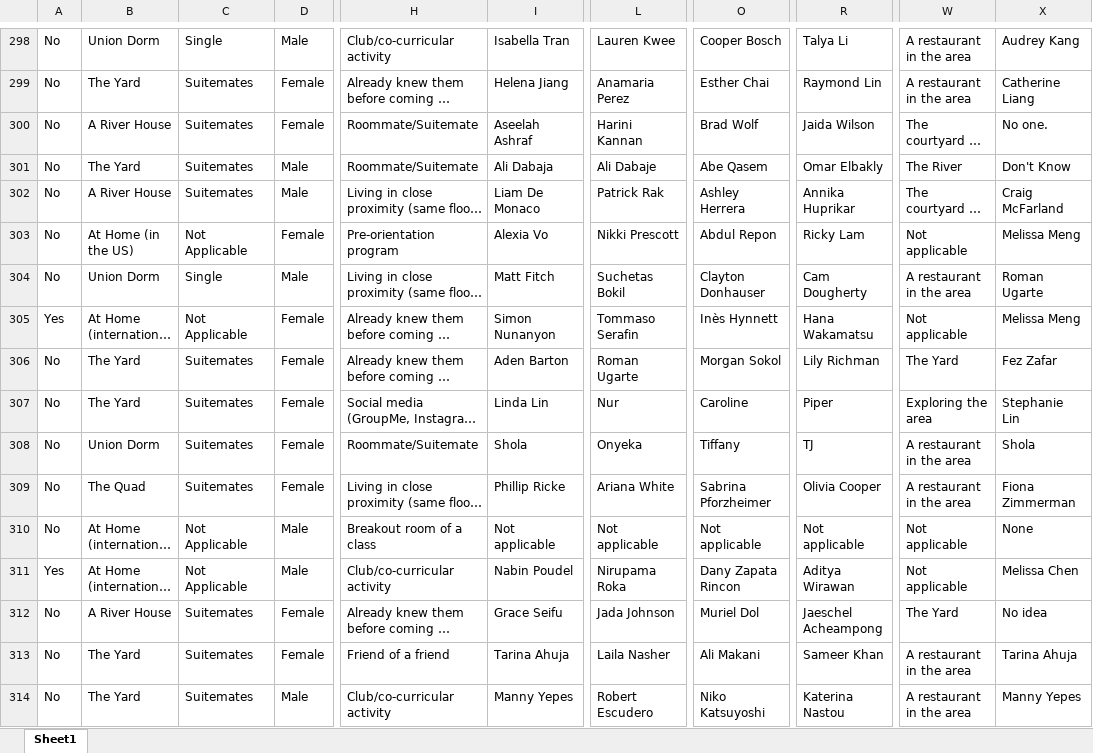
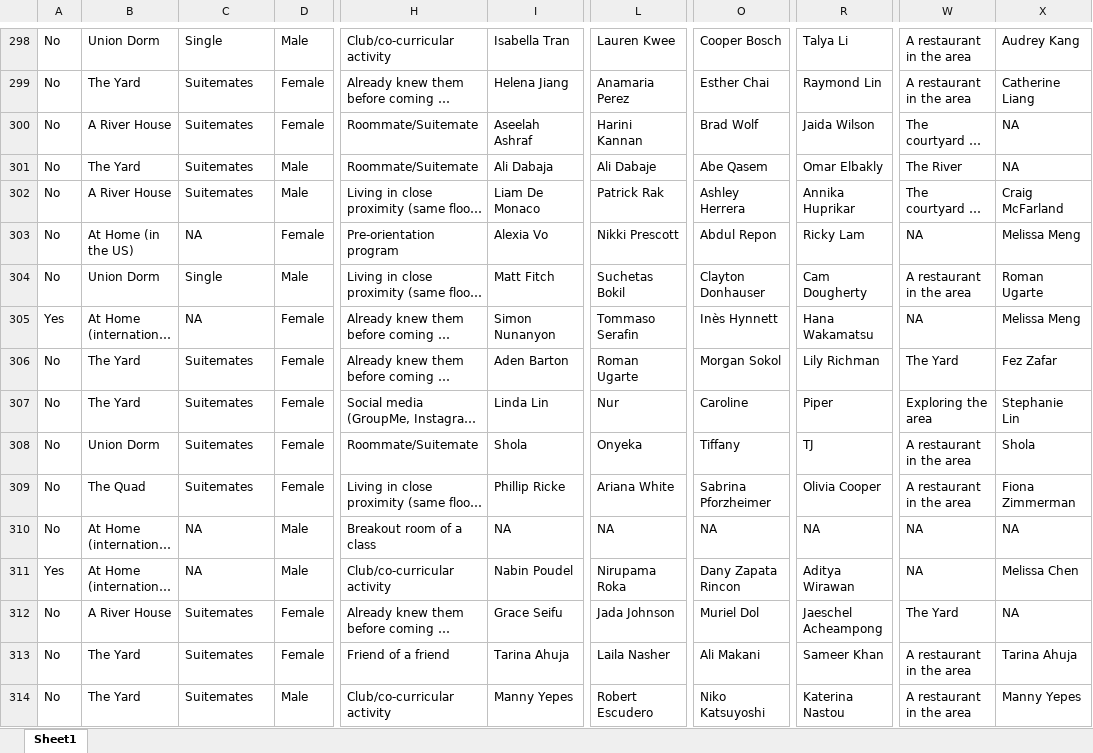
Before and after one commit to kmcphie/Social_Connections_2024, an Excel workbook: shiny_app/raw_data/responses_1.xlsx, sheet Sheet1, drawn as a sheet; only a part is shown, gaps mark what is left out; long unchanged cells end in …; values as stored, in another font and other column widths than the file's, no borders; the diff covers the shown part only; the diff names each change by its address in the sheet, - before the commit and + after, or states it on an @@ line.

```diff
--- a/shiny_app/raw_data/responses_1.xlsx (sheet Sheet1)
+++ b/shiny_app/raw_data/responses_1.xlsx (sheet Sheet1)
-X300: No one.
+X300: NA
-X301: Don't Know
+X301: NA
-C303: Not Applicable
+C303: NA
-W303: Not applicable
+W303: NA
-C305: Not Applicable
+C305: NA
-W305: Not applicable
+W305: NA
-C310:C311: Not Applicable
+C310:C311: NA
-I310: Not applicable
+I310: NA
-L310: Not applicable
+L310: NA
-O310: Not applicable
+O310: NA
-R310: Not applicable
+R310: NA
-W310:W311: Not applicable
+W310:W311: NA
-X310: None
+X310: NA
-X312: No idea
+X312: NA
```
Also changed, not shown: 34 edited cells elsewhere in this sheet, 2 other files.
